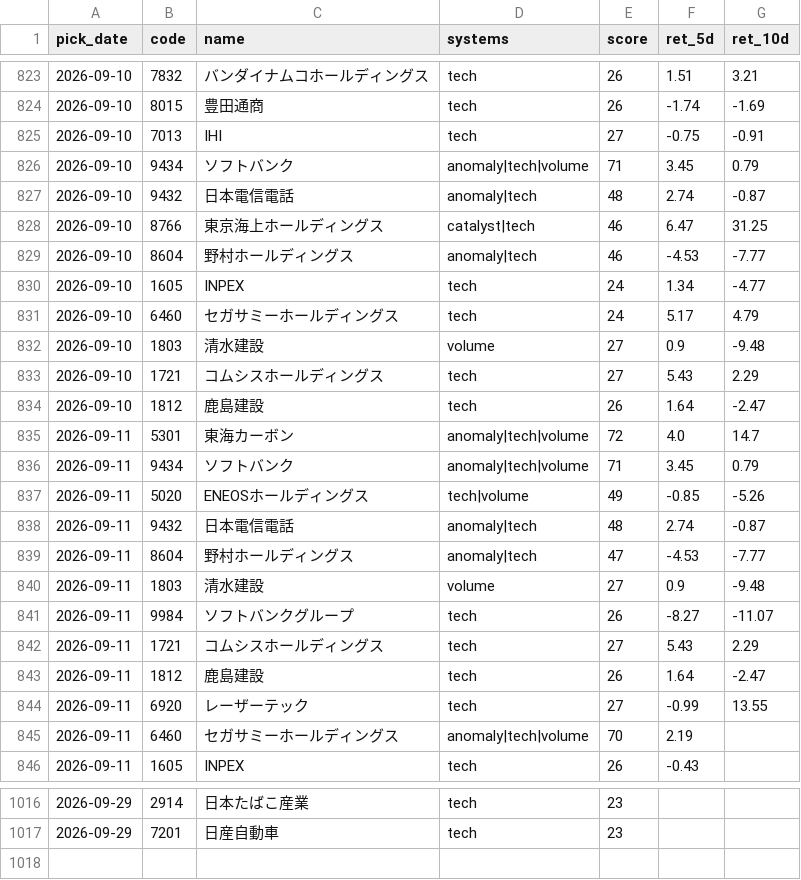
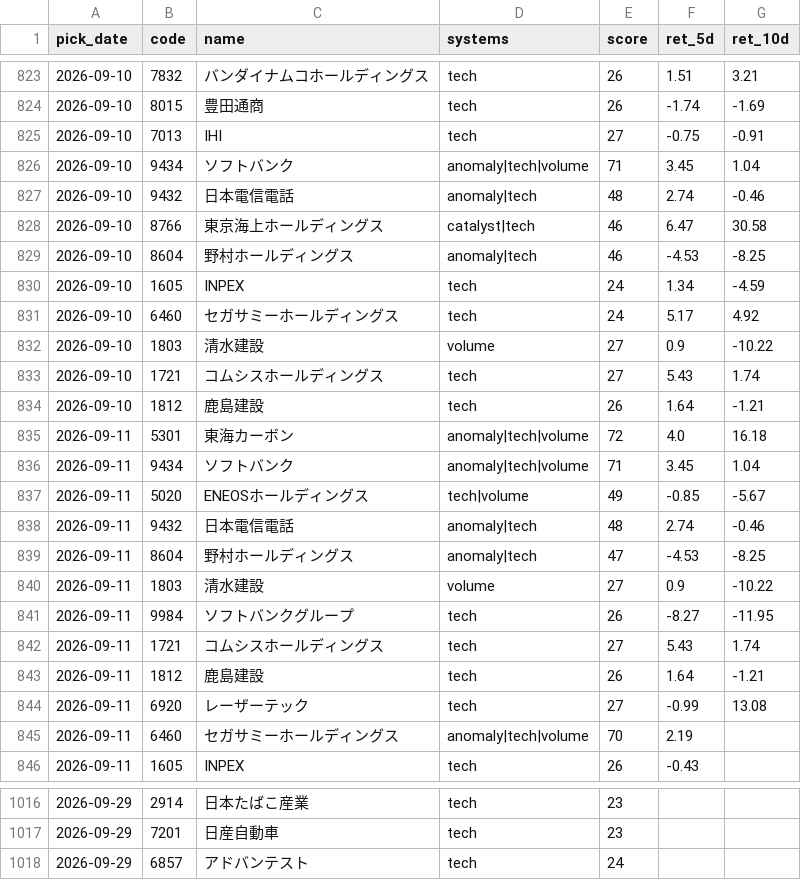
Before and after one commit to Resapan159/Kabu-app, a CSV file: history/results.csv, drawn as a sheet; only a part is shown, gaps mark what is left out; the diff covers the shown part only.

```diff
--- a/history/results.csv
+++ b/history/results.csv
@@ -825,21 +825,21 @@ pick_date,code,name,systems,score,ret_5d,ret_10d
 2026-09-10,7013,IHI,tech,27,-0.75,-0.91
-2026-09-10,9434,ソフトバンク,anomaly|tech|volume,71,3.45,0.79
-2026-09-10,9432,日本電信電話,anomaly|tech,48,2.74,-0.87
-2026-09-10,8766,東京海上ホールディングス,catalyst|tech,46,6.47,31.25
-2026-09-10,8604,野村ホールディングス,anomaly|tech,46,-4.53,-7.77
-2026-09-10,1605,INPEX,tech,24,1.34,-4.77
-2026-09-10,6460,セガサミーホールディングス,tech,24,5.17,4.79
-2026-09-10,1803,清水建設,volume,27,0.9,-9.48
-2026-09-10,1721,コムシスホールディングス,tech,27,5.43,2.29
-2026-09-10,1812,鹿島建設,tech,26,1.64,-2.47
-2026-09-11,5301,東海カーボン,anomaly|tech|volume,72,4.0,14.7
-2026-09-11,9434,ソフトバンク,anomaly|tech|volume,71,3.45,0.79
-2026-09-11,5020,ENEOSホールディングス,tech|volume,49,-0.85,-5.26
-2026-09-11,9432,日本電信電話,anomaly|tech,48,2.74,-0.87
-2026-09-11,8604,野村ホールディングス,anomaly|tech,47,-4.53,-7.77
-2026-09-11,1803,清水建設,volume,27,0.9,-9.48
-2026-09-11,9984,ソフトバンクグループ,tech,26,-8.27,-11.07
-2026-09-11,1721,コムシスホールディングス,tech,27,5.43,2.29
-2026-09-11,1812,鹿島建設,tech,26,1.64,-2.47
-2026-09-11,6920,レーザーテック,tech,27,-0.99,13.55
+2026-09-10,9434,ソフトバンク,anomaly|tech|volume,71,3.45,1.04
+2026-09-10,9432,日本電信電話,anomaly|tech,48,2.74,-0.46
+2026-09-10,8766,東京海上ホールディングス,catalyst|tech,46,6.47,30.58
+2026-09-10,8604,野村ホールディングス,anomaly|tech,46,-4.53,-8.25
+2026-09-10,1605,INPEX,tech,24,1.34,-4.59
+2026-09-10,6460,セガサミーホールディングス,tech,24,5.17,4.92
+2026-09-10,1803,清水建設,volume,27,0.9,-10.22
+2026-09-10,1721,コムシスホールディングス,tech,27,5.43,1.74
+2026-09-10,1812,鹿島建設,tech,26,1.64,-1.21
+2026-09-11,5301,東海カーボン,anomaly|tech|volume,72,4.0,16.18
+2026-09-11,9434,ソフトバンク,anomaly|tech|volume,71,3.45,1.04
+2026-09-11,5020,ENEOSホールディングス,tech|volume,49,-0.85,-5.67
+2026-09-11,9432,日本電信電話,anomaly|tech,48,2.74,-0.46
+2026-09-11,8604,野村ホールディングス,anomaly|tech,47,-4.53,-8.25
+2026-09-11,1803,清水建設,volume,27,0.9,-10.22
+2026-09-11,9984,ソフトバンクグループ,tech,26,-8.27,-11.95
+2026-09-11,1721,コムシスホールディングス,tech,27,5.43,1.74
+2026-09-11,1812,鹿島建設,tech,26,1.64,-1.21
+2026-09-11,6920,レーザーテック,tech,27,-0.99,13.08
 2026-09-11,6460,セガサミーホールディングス,anomaly|tech|volume,70,2.19,
@@ -1017 +1017,2 @@ pick_date,code,name,systems,score,ret_5d,ret_10d
 2026-09-29,7201,日産自動車,tech,23,,
+2026-09-29,6857,アドバンテスト,tech,24,,
```
Also changed, not shown: 16 edited cells elsewhere in this file, history/picks.csv, 3 other files.
